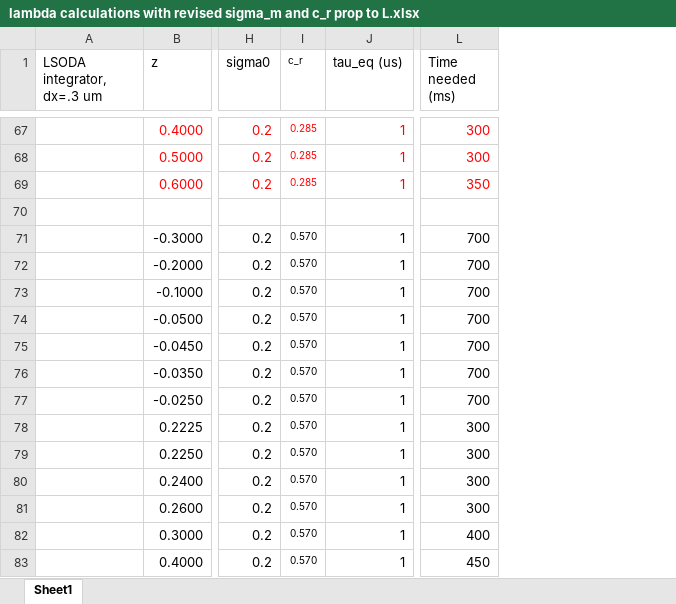
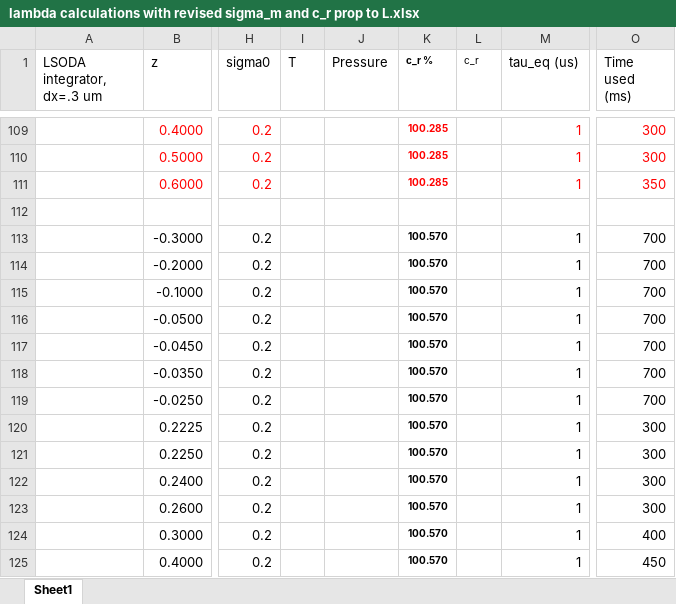
Before and after one commit to upschemistry/icecontinuum, an Excel workbook: nesh/lambda calculations with revised sigma_m and c_r prop to L.xlsx, sheet Sheet1, drawn as a sheet; only a part is shown, gaps mark what is left out; values as stored, in another font and other column widths than the file's, no borders; charts and pictures not drawn; addresses are those after the commit; the diff covers the shown part only; the diff names each change by its address in the sheet, - before the commit and + after, or states it on an @@ line.

```diff
--- a/nesh/lambda calculations with revised sigma_m and c_r prop to L.xlsx (sheet Sheet1)
+++ b/nesh/lambda calculations with revised sigma_m and c_r prop to L.xlsx (sheet Sheet1)
+column I (T), empty
+column J (Pressure), empty
+column K (c_r %), rows 109-125: 100.285 | 100.285 | 100.285 |  | 100.570 | 100.570 | 100.570 | 100.570 | 100.570 | 100.570 | 100.570 | 100.570 | 100.570 | 100.570 | 100.570 | 100.570 | 100.570
-O1: Time needed (ms)
+O1: Time used (ms)
-L109:L111 (c_r): 0.285
+L109:L111 (c_r): (empty)
-L113:L125 (c_r): 0.570
+L113:L125 (c_r): (empty)
```
Also changed, not shown: 52 added rows, 10 removed rows and 70 edited cells elsewhere in this sheet, formulas that keep their value, charts or pictures, 6 other files.
